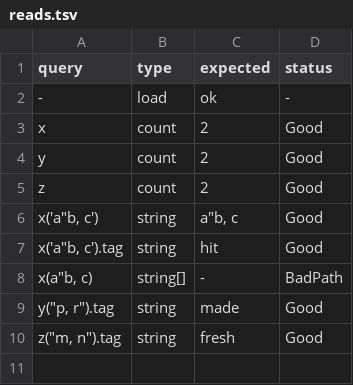
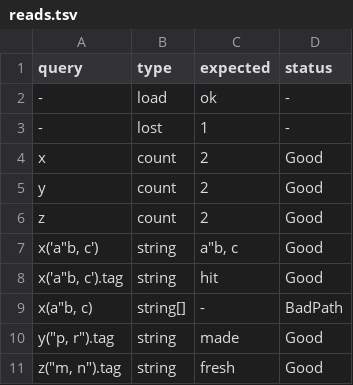
Before and after one commit to yottacore/shcl, a TSV file: project/conformance/051-selector-accel-miss/reads.tsv, drawn as a sheet.

```diff
--- a/project/conformance/051-selector-accel-miss/reads.tsv
+++ b/project/conformance/051-selector-accel-miss/reads.tsv
@@ -2,2 +2,3 @@ query	type	expected	status
 -	load	ok	-
+-	lost	1	-
 x	count	2	Good
```
Also changed, not shown: 3 other files.
